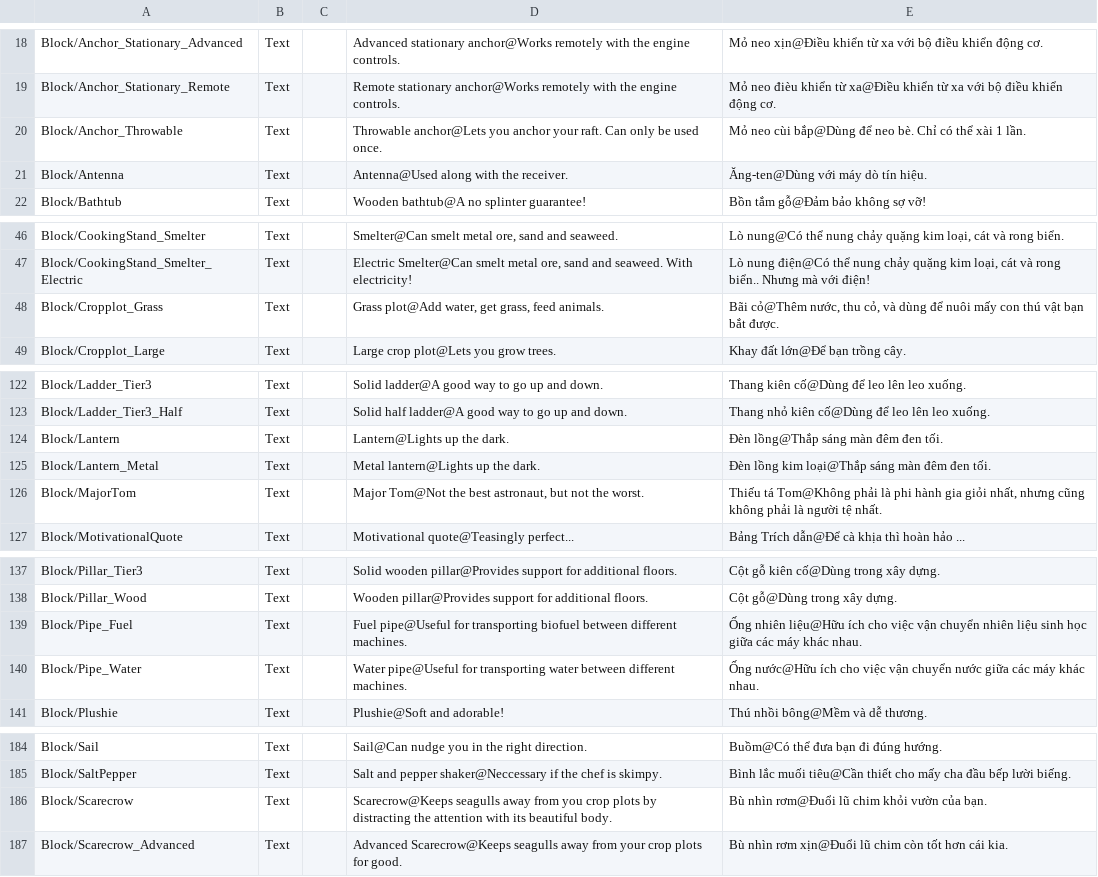
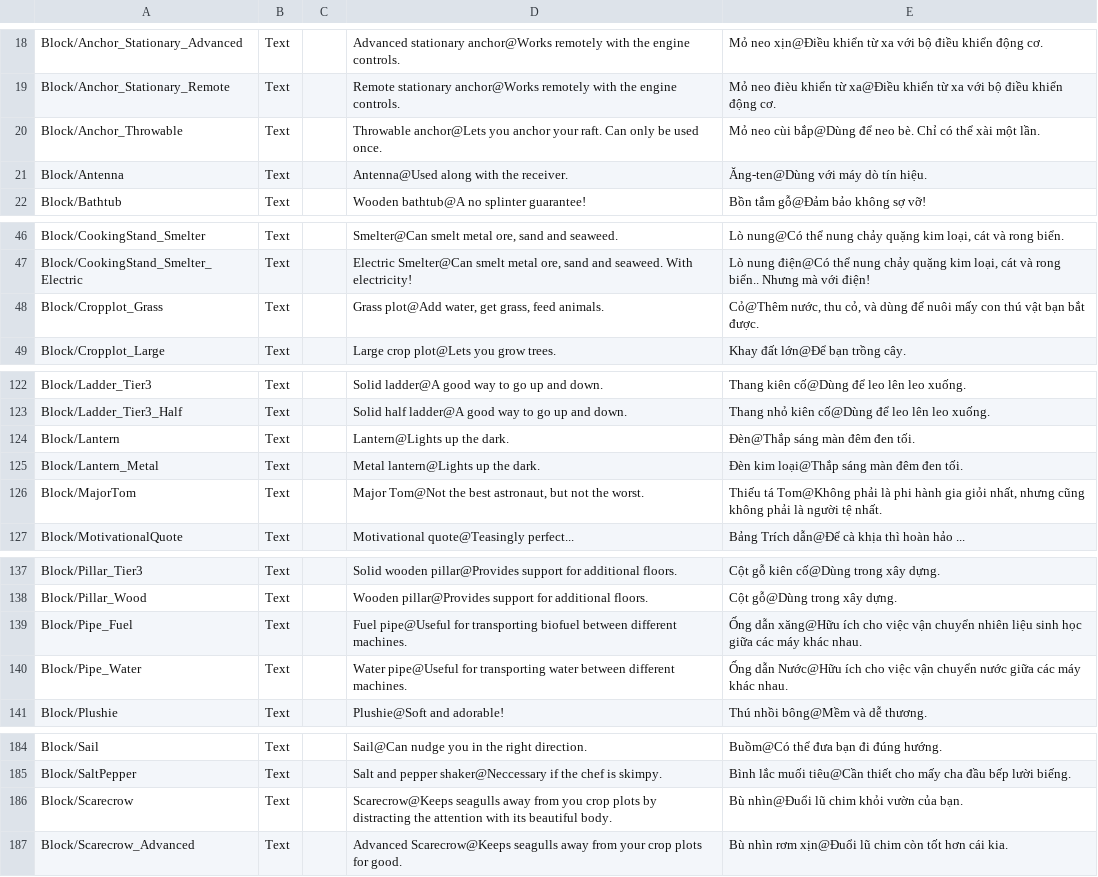
Before and after one commit to alvin3915/Vietnamese_Language, a CSV file: Loc.csv, drawn as a sheet; only a part is shown, gaps mark what is left out; the diff covers the shown part only.

Commit message:
Update Loc.csv

```diff
--- a/Loc.csv
+++ b/Loc.csv
@@ -19,3 +19,3 @@ Block/Anchor_Stationary_Advanced;Text;;Advanced stationary anchor@Works remotely
 Block/Anchor_Stationary_Remote;Text;;Remote stationary anchor@Works remotely with the engine controls.;Mỏ neo đièu khiển từ xa@Điều khiển từ xa với bộ điều khiển động cơ.
-Block/Anchor_Throwable;Text;;Throwable anchor@Lets you anchor your raft. Can only be used once.;Mỏ neo cùi bắp@Dùng để neo bè. Chỉ có thể xài 1 lần.
+Block/Anchor_Throwable;Text;;Throwable anchor@Lets you anchor your raft. Can only be used once.;Mỏ neo cùi bắp@Dùng để neo bè. Chỉ có thể xài một lần.
 Block/Antenna;Text;;Antenna@Used along with the receiver.;Ăng-ten@Dùng với máy dò tín hiệu.
@@ -47,3 +47,3 @@ Block/CookingStand_Smelter;Text;;Smelter@Can smelt metal ore, sand and seaweed.;
 Block/CookingStand_Smelter_Electric;Text;;Electric Smelter@Can smelt metal ore, sand and seaweed. With electricity!;Lò nung điện@Có thể nung chảy quặng kim loại, cát và rong biển.. Nhưng mà với điện!
-Block/Cropplot_Grass;Text;;Grass plot@Add water, get grass, feed animals.;Bãi cỏ@Thêm nước, thu cỏ, và dùng để nuôi mấy con thú vật bạn bắt được.
+Block/Cropplot_Grass;Text;;Grass plot@Add water, get grass, feed animals.;Cỏ@Thêm nước, thu cỏ, và dùng để nuôi mấy con thú vật bạn bắt được.
 Block/Cropplot_Large;Text;;Large crop plot@Lets you grow trees.;Khay đất lớn@Để bạn trồng cây.
@@ -123,4 +123,4 @@ Block/Ladder_Tier3;Text;;Solid ladder@A good way to go up and down.;Thang kiên
 Block/Ladder_Tier3_Half;Text;;Solid half ladder@A good way to go up and down.;Thang nhỏ kiên cố@Dùng để leo lên leo xuống.
-Block/Lantern;Text;;Lantern@Lights up the dark.;Đèn lồng@Thắp sáng màn đêm đen tối.
-Block/Lantern_Metal;Text;;Metal lantern@Lights up the dark.;Đèn lồng kim loại@Thắp sáng màn đêm đen tối.
+Block/Lantern;Text;;Lantern@Lights up the dark.;Đèn@Thắp sáng màn đêm đen tối.
+Block/Lantern_Metal;Text;;Metal lantern@Lights up the dark.;Đèn kim loại@Thắp sáng màn đêm đen tối.
 Block/MajorTom;Text;;Major Tom@Not the best astronaut, but not the worst.;Thiếu tá Tom@Không phải là phi hành gia giỏi nhất, nhưng cũng không phải là người tệ nhất.
@@ -138,4 +138,4 @@ Block/Pillar_Tier3;Text;;Solid wooden pillar@Provides support for additional flo
 Block/Pillar_Wood;Text;;Wooden pillar@Provides support for additional floors.;Cột gỗ@Dùng trong xây dựng.
-Block/Pipe_Fuel;Text;;Fuel pipe@Useful for transporting biofuel between different machines.;Ống nhiên liệu@Hữu ích cho việc vận chuyển nhiên liệu sinh học giữa các máy khác nhau.
-Block/Pipe_Water;Text;;Water pipe@Useful for transporting water between different machines.;Ống nước@Hữu ích cho việc vận chuyển nước giữa các máy khác nhau.
+Block/Pipe_Fuel;Text;;Fuel pipe@Useful for transporting biofuel between different machines.;Ống dẫn xăng@Hữu ích cho việc vận chuyển nhiên liệu sinh học giữa các máy khác nhau.
+Block/Pipe_Water;Text;;Water pipe@Useful for transporting water between different machines.;Ống dẫn Nước@Hữu ích cho việc vận chuyển nước giữa các máy khác nhau.
 Block/Plushie;Text;;Plushie@Soft and adorable!;Thú nhồi bông@Mềm và dễ thương.
@@ -185,3 +185,3 @@ Block/Sail;Text;;Sail@Can nudge you in the right direction.;Buồm@Có thể đ
 Block/SaltPepper;Text;;Salt and pepper shaker@Neccessary if the chef is skimpy.;Bình lắc muối tiêu@Cần thiết cho mấy cha đầu bếp lười biếng.
-Block/Scarecrow;Text;;Scarecrow@Keeps seagulls away from you crop plots by distracting the attention with its beautiful body.;Bù nhìn rơm@Đuổi lũ chim khỏi vườn của bạn.
+Block/Scarecrow;Text;;Scarecrow@Keeps seagulls away from you crop plots by distracting the attention with its beautiful body.;Bù nhìn@Đuổi lũ chim khỏi vườn của bạn.
 Block/Scarecrow_Advanced;Text;;Advanced Scarecrow@Keeps seagulls away from your crop plots for good.;Bù nhìn rơm xịn@Đuổi lũ chim còn tốt hơn cái kia.
```
Also changed, not shown: 5 edited cells elsewhere in this file.
